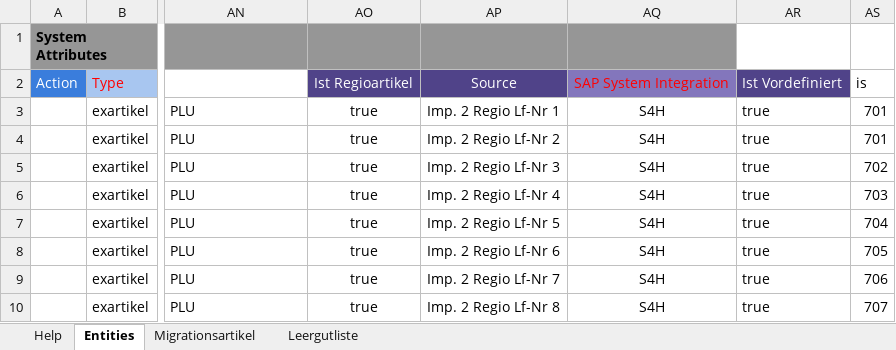
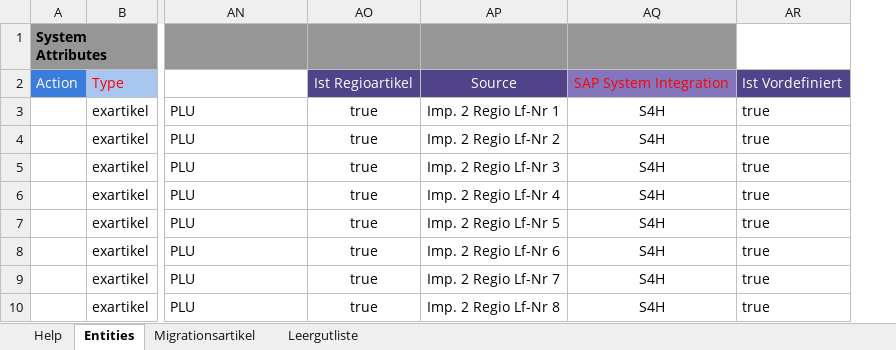
Before and after one commit to Otto-Mischler/Projeke, an Excel workbook: Denner/Import-nationale-Artikel-DPB/Import 2/02-Import-FS-MDM-importfile.xlsx, sheet Entities, drawn as a sheet; only a part is shown, gaps mark what is left out; values as stored, in another font and other column widths than the file's, no borders; conditional formats not drawn; the diff names each change by its address in the sheet, - before the commit and + after, or states it on an @@ line.

```diff
--- a/Denner/Import-nationale-Artikel-DPB/Import 2/02-Import-FS-MDM-importfile.xlsx (sheet Entities)
+++ b/Denner/Import-nationale-Artikel-DPB/Import 2/02-Import-FS-MDM-importfile.xlsx (sheet Entities)
-column AS, rows 2-10: is | 701 | 701 | 702 | 703 | 704 | 705 | 706 | 707
```
Also changed, not shown: sheet Migrationsartikel, formulas that keep their value, Denner/Import-nationale-Artikel-DPB/Export-aus-PROD/Sortiment-Artikel.xlsm, Denner/Import-nationale-Artikel-DPB/Export-aus-PROD/Sortiment-Trade-Item.xlsm, 9 other files.
